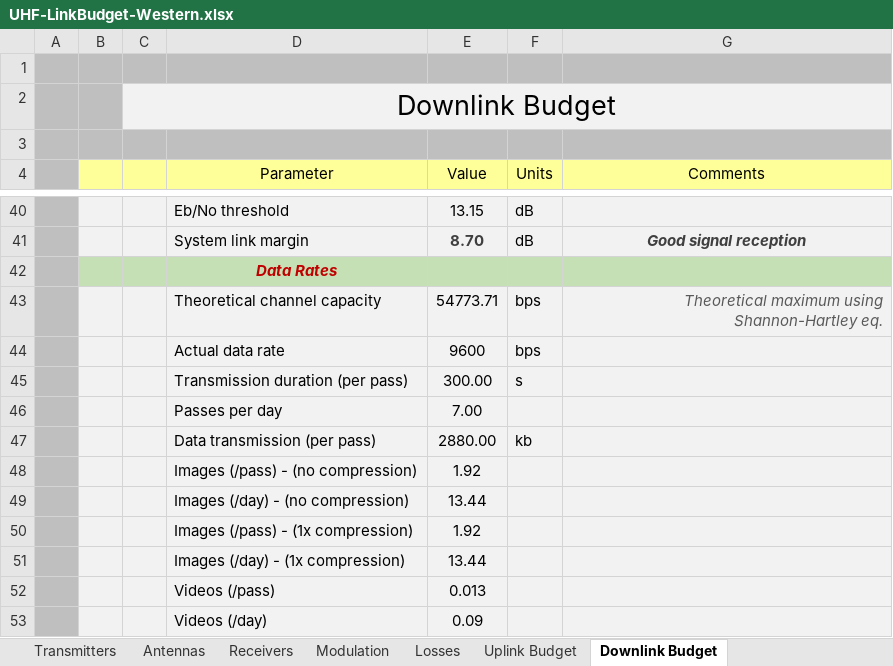
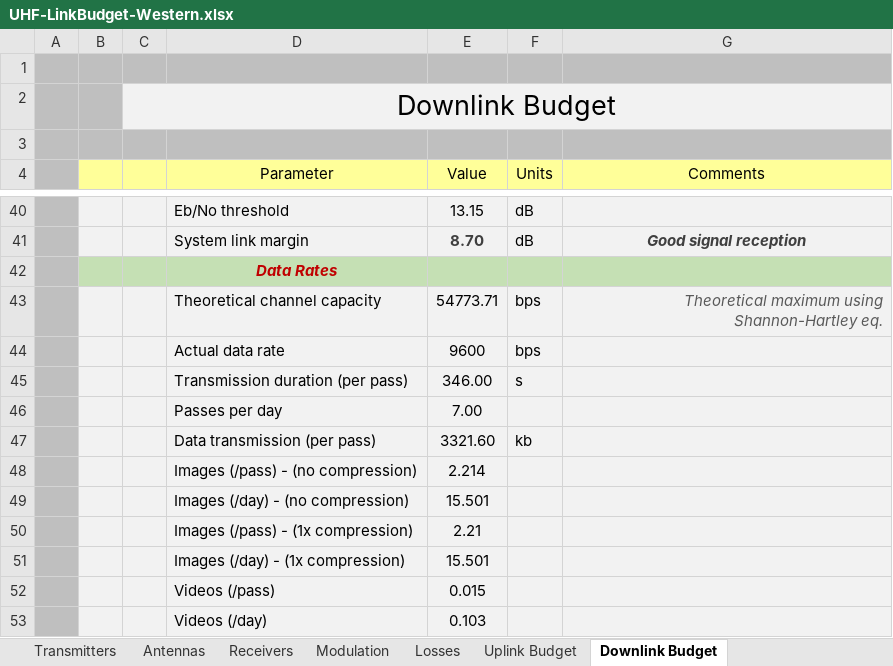
Before and after one commit to cubesat-project/CubeSat, an Excel workbook: Ground Segment/COMMS -- GS 2019/Link Budget/UHF-LinkBudget-Western.xlsx, sheet Downlink Budget, drawn as a sheet; only a part is shown, gaps mark what is left out; values as stored, in another font and other column widths than the file's, no borders; charts and pictures and conditional formats not drawn; the diff names each change by its address in the sheet, - before the commit and + after, or states it on an @@ line.

```diff
--- a/Ground Segment/COMMS -- GS 2019/Link Budget/UHF-LinkBudget-Western.xlsx (sheet Downlink Budget)
+++ b/Ground Segment/COMMS -- GS 2019/Link Budget/UHF-LinkBudget-Western.xlsx (sheet Downlink Budget)
-E45 (Value): 300.00
+E45 (Value): 346.00
-E47 (Value): 2880.00
+E47 (Value): 3321.60
-E48 (Value): 1.92
+E48 (Value): 2.214
-E49 (Value): 13.44
+E49 (Value): 15.501
-E50 (Value): 1.92
+E50 (Value): 2.21
-E51 (Value): 13.44
+E51 (Value): 15.501
-E52 (Value): 0.013
+E52 (Value): 0.015
-E53 (Value): 0.09
+E53 (Value): 0.103
```
Also changed, not shown: sheet AX.25 Protocol Information, sheet Inputs, charts or pictures, 49 other files.
